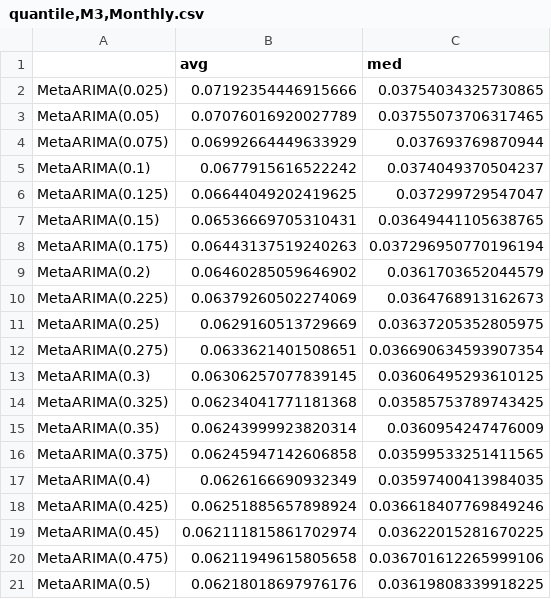
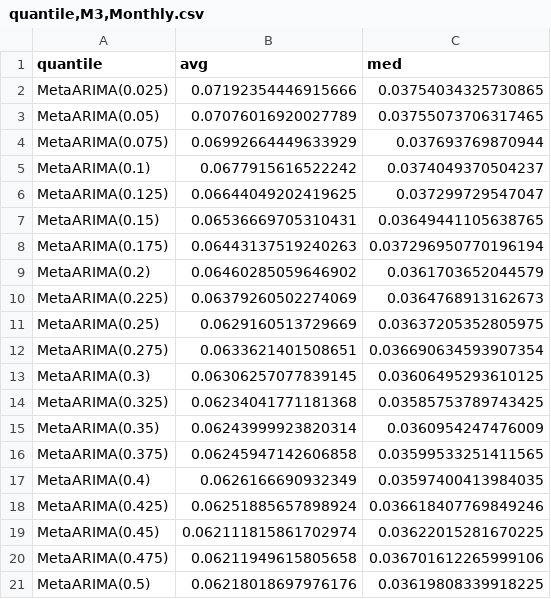
Before and after one commit to vcerqueira/experiments-metaarima, a CSV file: assets/results/sensitivity/quantile,M3,Monthly.csv, drawn as a sheet.

```diff
--- a/assets/results/sensitivity/quantile,M3,Monthly.csv
+++ b/assets/results/sensitivity/quantile,M3,Monthly.csv
@@ -1,2 +1,2 @@
-,avg,med
+quantile,avg,med
 MetaARIMA(0.025),0.07192354446915666,0.03754034325730865
```
Also changed, not shown: assets/results/sensitivity/quantile,Tourism,Monthly.csv, 22 other files.
